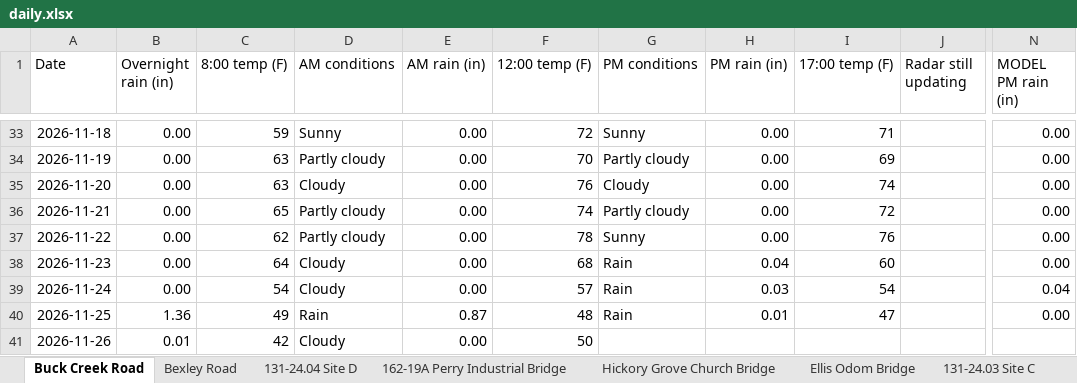
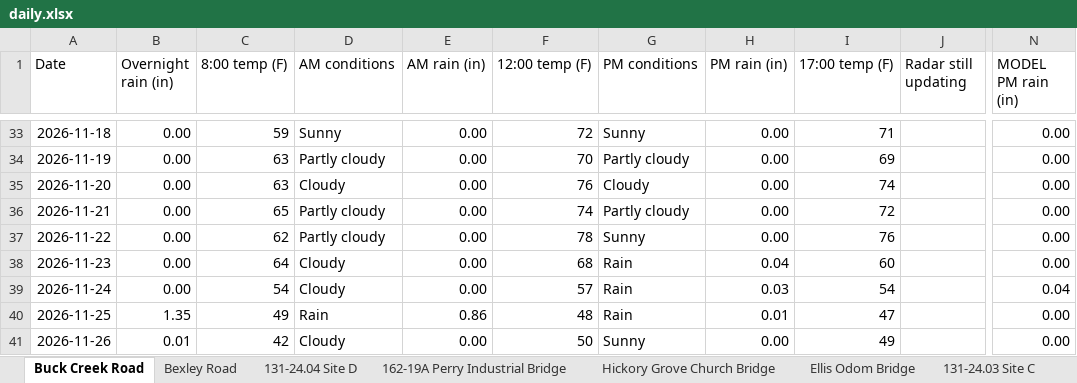
Before and after one commit to chazbreaux/twajobsiteweather, an Excel workbook: data/daily.xlsx, sheet Buck Creek Road, drawn as a sheet; only a part is shown, gaps mark what is left out; values as stored, in another font and other column widths than the file's, no borders; the diff names each change by its address in the sheet, - before the commit and + after, or states it on an @@ line.

```diff
--- a/data/daily.xlsx (sheet Buck Creek Road)
+++ b/data/daily.xlsx (sheet Buck Creek Road)
-B40 (Overnight rain (in)): 1.36
+B40 (Overnight rain (in)): 1.35
-E40 (AM rain (in)): 0.87
+E40 (AM rain (in)): 0.86
-G41 (PM conditions): (empty)
+G41 (PM conditions): Sunny
-H41 (PM rain (in)): (empty)
+H41 (PM rain (in)): 0.00
-I41 (17:00 temp (F)): (empty)
+I41 (17:00 temp (F)): 49
-N41 (MODEL PM rain (in)): (empty)
+N41 (MODEL PM rain (in)): 0.00
```
Also changed, not shown: sheet 131-24.03 Site B, sheet 162-19A Perry Industrial Bridge, sheet 131-24.07 St. Ellen, sheet Ellis Odom Bridge, sheet Hickory Grove Church Bridge, sheet 131-24.04 Site A, 7 more sheets, 2 other files.
